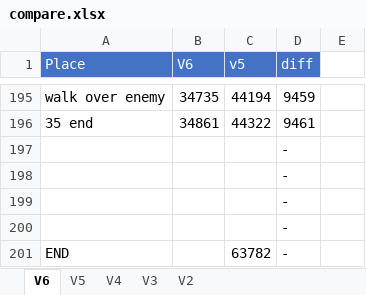
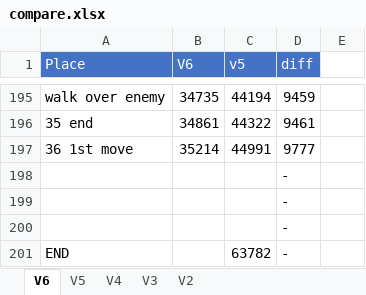
Before and after one commit to adelikat/tas, an Excel workbook: LodeRunner/compare.xlsx, sheet V6, drawn as a sheet; only a part is shown, gaps mark what is left out; values as stored, in another font and other column widths than the file's, no borders; removed rows and columns are numbered as before the commit, all else as after; the diff names each change by its address in the sheet, - before the commit and + after, or states it on an @@ line.

```diff
--- a/LodeRunner/compare.xlsx (sheet V6)
+++ b/LodeRunner/compare.xlsx (sheet V6)
-row 197:  |  |  | -
+row 197: 36 1st move | 35214 | 44991 | 9777
```
Also changed, not shown: 2 other files.
